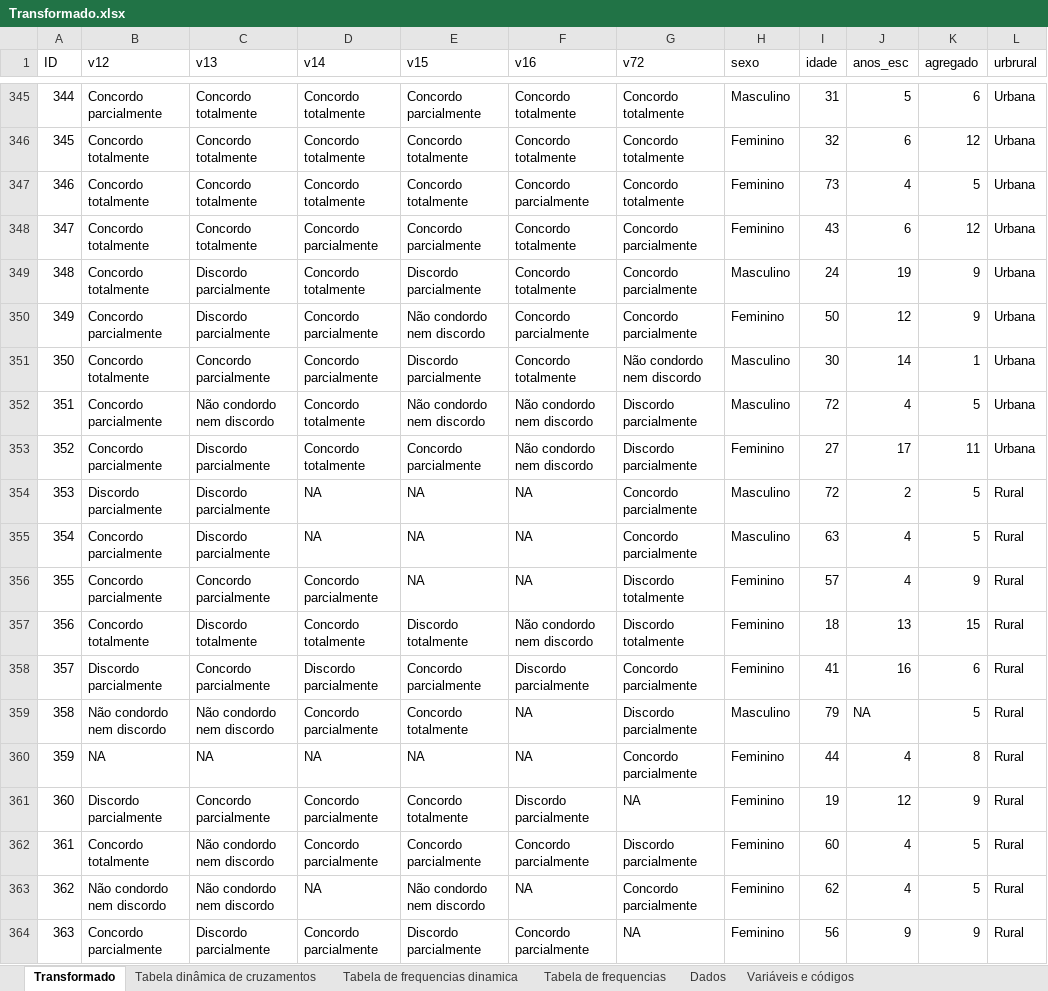
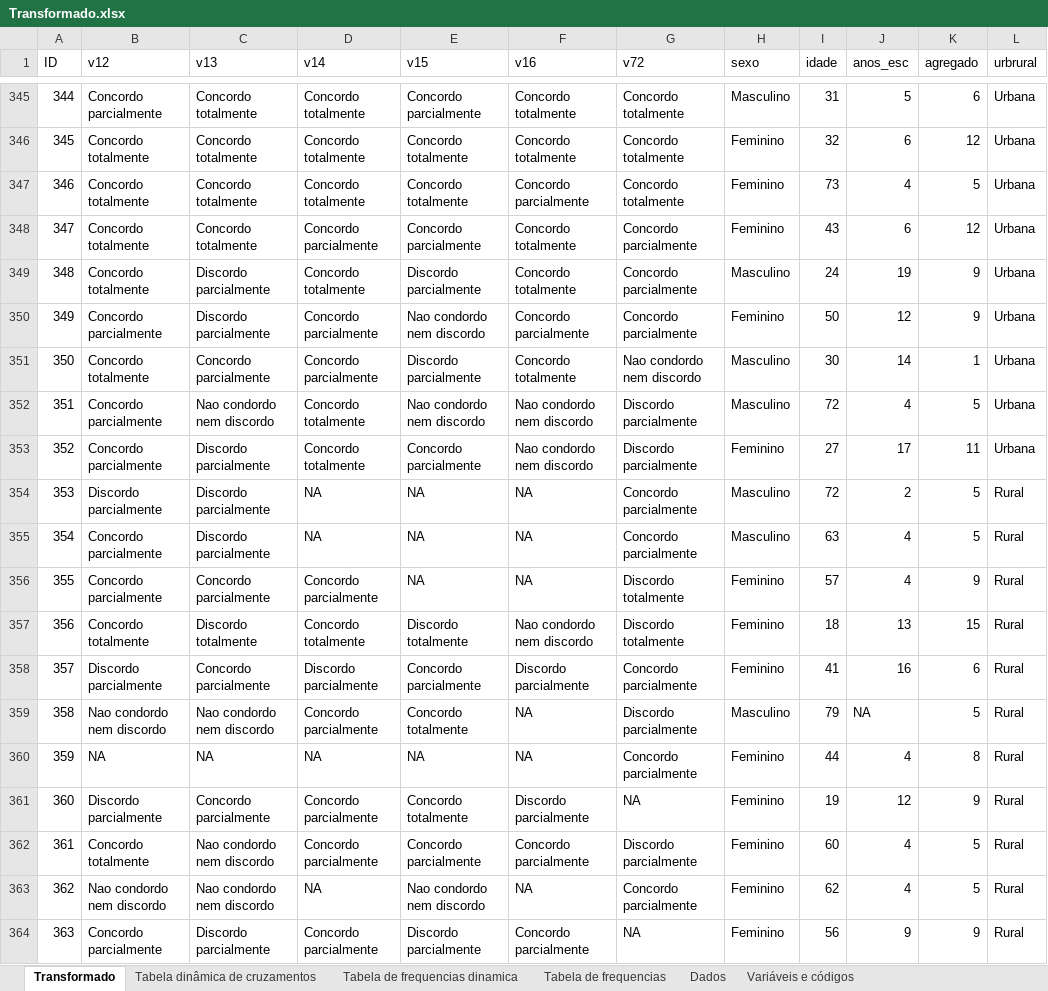
Before and after one commit to notPlancha/Trabalho-de-dados, an Excel workbook: I/Transformado.xlsx, sheet Transformado, drawn as a sheet; only a part is shown, gaps mark what is left out; values as stored, in another font and other column widths than the file's, no borders; the diff covers the shown part only; the diff names each change by its address in the sheet, - before the commit and + after, or states it on an @@ line.

```diff
--- a/I/Transformado.xlsx (sheet Transformado)
+++ b/I/Transformado.xlsx (sheet Transformado)
-E350 (v15): Não condordo nem discordo
+E350 (v15): Nao condordo nem discordo
-G351 (v72): Não condordo nem discordo
+G351 (v72): Nao condordo nem discordo
-C352 (v13): Não condordo nem discordo
+C352 (v13): Nao condordo nem discordo
-E352 (v15): Não condordo nem discordo
+E352 (v15): Nao condordo nem discordo
-F352:F353 (v16): Não condordo nem discordo
+F352:F353 (v16): Nao condordo nem discordo
-F357 (v16): Não condordo nem discordo
+F357 (v16): Nao condordo nem discordo
-B359 (v12): Não condordo nem discordo
+B359 (v12): Nao condordo nem discordo
-C359 (v13): Não condordo nem discordo
+C359 (v13): Nao condordo nem discordo
-C362:C363 (v13): Não condordo nem discordo
+C362:C363 (v13): Nao condordo nem discordo
-B363 (v12): Não condordo nem discordo
+B363 (v12): Nao condordo nem discordo
-E363 (v15): Não condordo nem discordo
+E363 (v15): Nao condordo nem discordo
```
Also changed, not shown: 746 edited cells elsewhere in this sheet, sheet Tabela de frequencias, sheet Variáveis e códigos, 2 other files.
